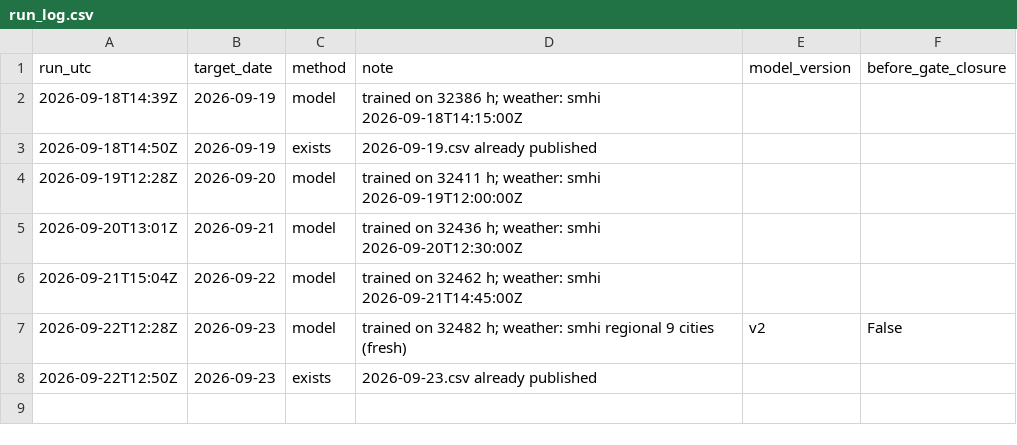
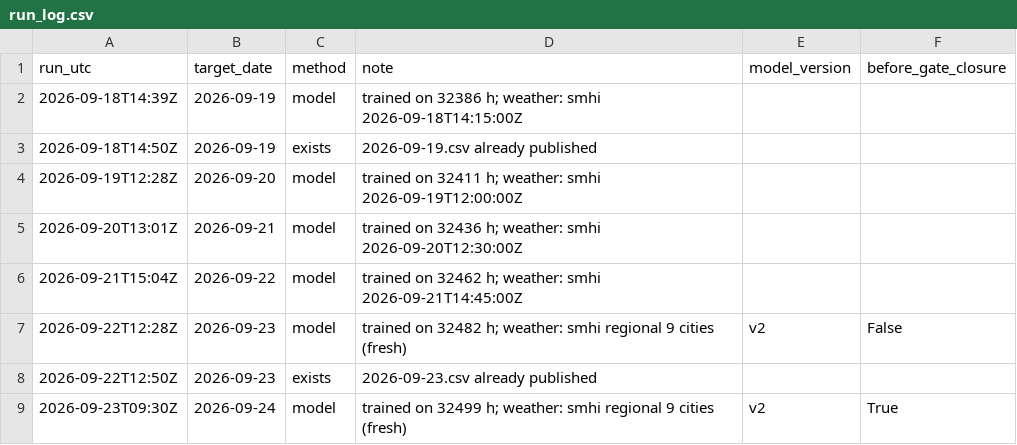
Before and after one commit to MindisBlank/SE3_DayAheadLoadForecast, a CSV file: forecasts/run_log.csv, drawn as a sheet.

```diff
--- a/forecasts/run_log.csv
+++ b/forecasts/run_log.csv
@@ -8 +8,2 @@ run_utc,target_date,method,note,model_version,before_gate_closure
 2026-09-22T12:50Z,2026-09-23,exists,2026-09-23.csv already published,,
+2026-09-23T09:30Z,2026-09-24,model,trained on 32499 h; weather: smhi regional 9 cities (fresh),v2,True
```
Also changed, not shown: data/temp_obs_93220.csv, scores/daily.csv, 13 other files.
